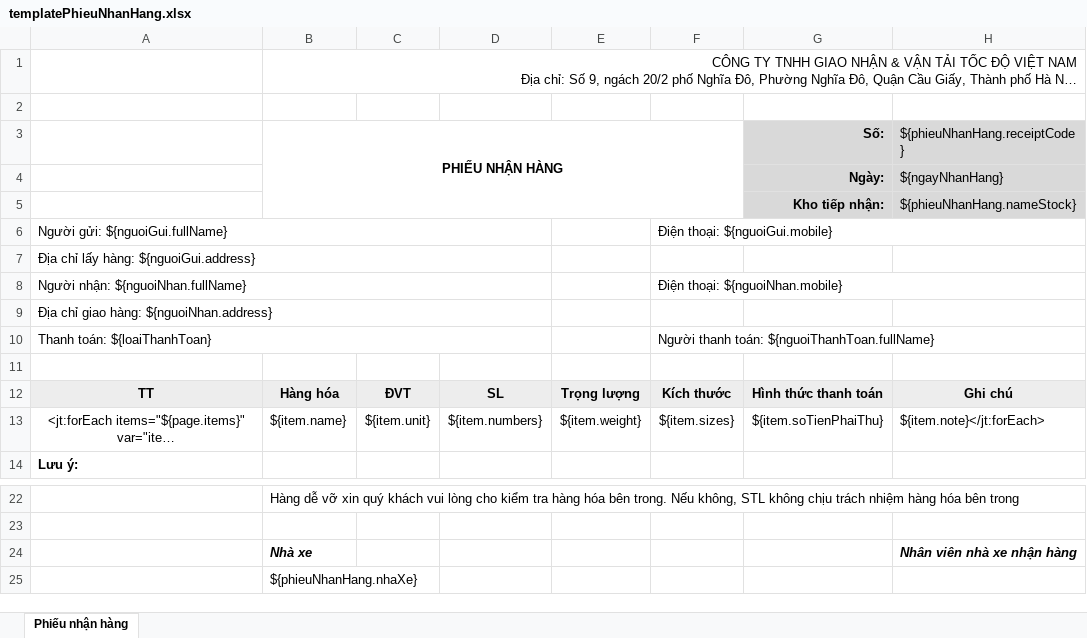
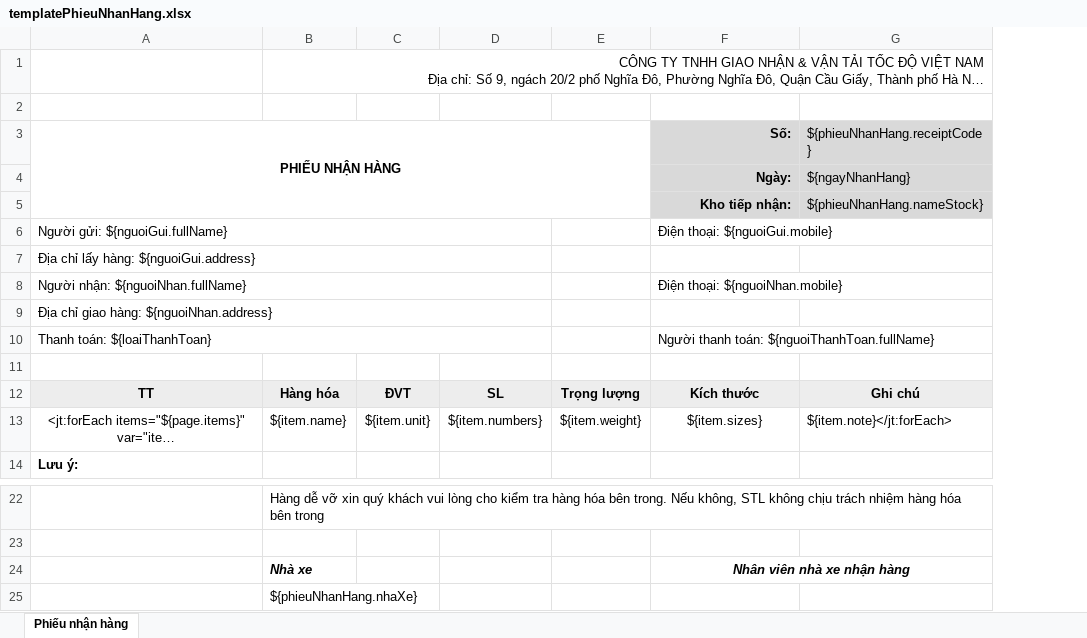
Before and after one commit to nvminh1102/VanTaiTocDo, an Excel workbook: src/main/resources/fileTemplate/templatePhieuNhanHang.xlsx, sheet Phiếu nhận hàng, drawn as a sheet; only a part is shown, gaps mark what is left out; long unchanged cells end in …; values as stored, in another font and other column widths than the file's, no borders; charts and pictures not drawn; removed rows and columns are numbered as before the commit, all else as after; the diff names each change by its address in the sheet, - before the commit and + after, or states it on an @@ line.

```diff
--- a/src/main/resources/fileTemplate/templatePhieuNhanHang.xlsx (sheet Phiếu nhận hàng)
+++ b/src/main/resources/fileTemplate/templatePhieuNhanHang.xlsx (sheet Phiếu nhận hàng)
-column F, rows 6-13: Điện thoại: ${nguoiGui.mobile} |  | Điện thoại: ${nguoiNhan.mobile} |  | Người thanh toán: ${nguoiThanhToan.fullName} |  | Kích thước | ${item.sizes}
-A3: (empty)
+A3: PHIẾU NHẬN HÀNG
+A3:E5 merged
-B3: PHIẾU NHẬN HÀNG
+B3: (empty)
-B3:F5 merged
-F6 (Số:): (empty)
+F6 (Số:): Điện thoại: ${nguoiGui.mobile}
+F6:G6 merged
-F8 (Số:): (empty)
+F8 (Số:): Điện thoại: ${nguoiNhan.mobile}
+F8:G8 merged
-F10 (Số:): (empty)
+F10 (Số:): Người thanh toán: ${nguoiThanhToan.fullName}
+F10:G10 merged
-F12 (Số:): Hình thức thanh toán
+F12 (Số:): Kích thước
-F13 (Số:): ${item.soTienPhaiThu}
+F13 (Số:): ${item.sizes}
-row 24:  | Nhà xe |  |  |  |  |  | Nhân viên nhà xe nhận hàng
+row 24:  | Nhà xe |  |  |  | Nhân viên nhà xe nhận hàng
```
Also changed, not shown: 21 other files.
